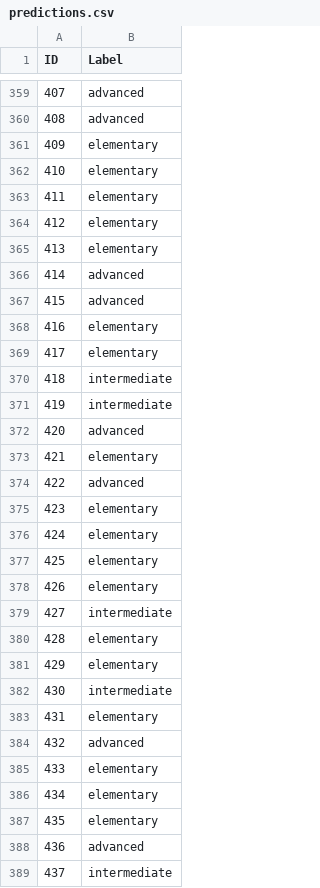
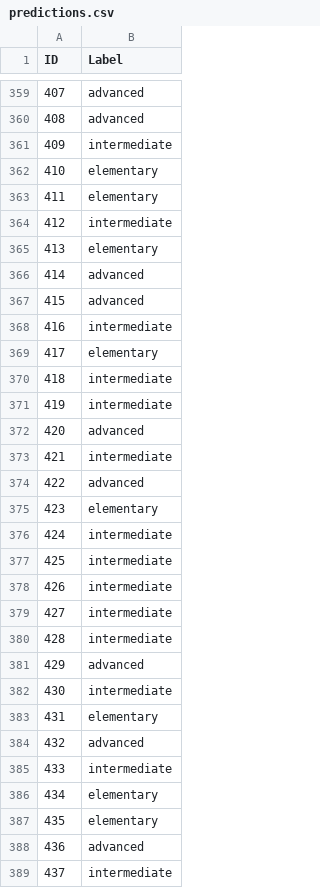
Before and after one commit to peulsilva/few-shot-learning-transformers, a CSV file: submissions/finetuning/one_stop_english/predictions.csv, drawn as a sheet; only a part is shown, gaps mark what is left out; the diff covers the shown part only.

```diff
--- a/submissions/finetuning/one_stop_english/predictions.csv
+++ b/submissions/finetuning/one_stop_english/predictions.csv
@@ -360,6 +360,6 @@ ID,Label
 408,advanced
-409,elementary
+409,intermediate
 410,elementary
 411,elementary
-412,elementary
+412,intermediate
 413,elementary
@@ -367,3 +367,3 @@ ID,Label
 415,advanced
-416,elementary
+416,intermediate
 417,elementary
@@ -372,11 +372,11 @@ ID,Label
 420,advanced
-421,elementary
+421,intermediate
 422,advanced
 423,elementary
-424,elementary
-425,elementary
-426,elementary
+424,intermediate
+425,intermediate
+426,intermediate
 427,intermediate
-428,elementary
-429,elementary
+428,intermediate
+429,advanced
 430,intermediate
@@ -384,3 +384,3 @@ ID,Label
 432,advanced
-433,elementary
+433,intermediate
 434,elementary
```
Also changed, not shown: 136 edited cells elsewhere in this file, 8 other files.
